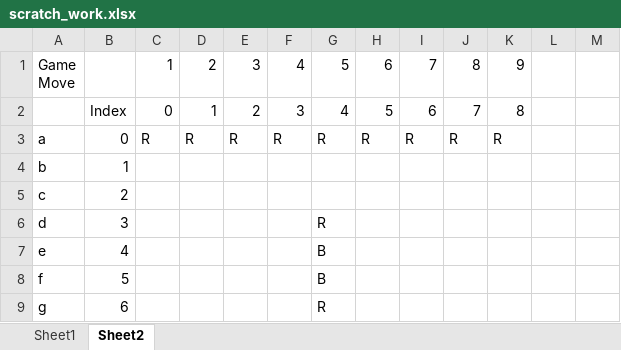
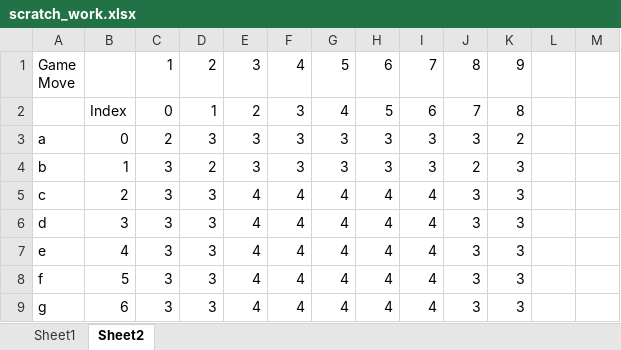
Before and after one commit to steventran619/Hasami-Shogi, an Excel workbook: scratch_work.xlsx, sheet Sheet2, drawn as a sheet; only a part is shown; values as stored, in another font and other column widths than the file's, no cell formats; the diff covers the shown part only; the diff names each change by its address in the sheet, - before the commit and + after, or states it on an @@ line.

Commit message:
Updated scratch work

```diff
--- a/scratch_work.xlsx (sheet Sheet2)
+++ b/scratch_work.xlsx (sheet Sheet2)
-C3: R
+C3: 2
-D3: R
+D3: 3
-E3: R
+E3: 3
-F3: R
+F3: 3
-G3: R
+G3: 3
-H3: R
+H3: 3
-I3: R
+I3: 3
-J3: R
+J3: 3
-K3: R
+K3: 2
-C4:C9: (empty)
+C4:C9: 3
-D4: (empty)
+D4: 2
-E4: (empty)
+E4: 3
-F4: (empty)
+F4: 3
-G4: (empty)
+G4: 3
-H4: (empty)
+H4: 3
-I4: (empty)
+I4: 3
-J4: (empty)
+J4: 2
-K4:K9: (empty)
+K4:K9: 3
-D5:D9: (empty)
+D5:D9: 3
-E5:E9: (empty)
+E5:E9: 4
-F5:F9: (empty)
+F5:F9: 4
-G5: (empty)
+G5: 4
-H5:H9: (empty)
+H5:H9: 4
-I5:I9: (empty)
+I5:I9: 4
-J5:J9: (empty)
+J5:J9: 3
-G6: R
+G6: 4
-G7:G8: B
+G7:G8: 4
-G9: R
+G9: 4
```
Also changed, not shown: 32 edited cells elsewhere in this sheet, sheet Sheet1, cell formats.
